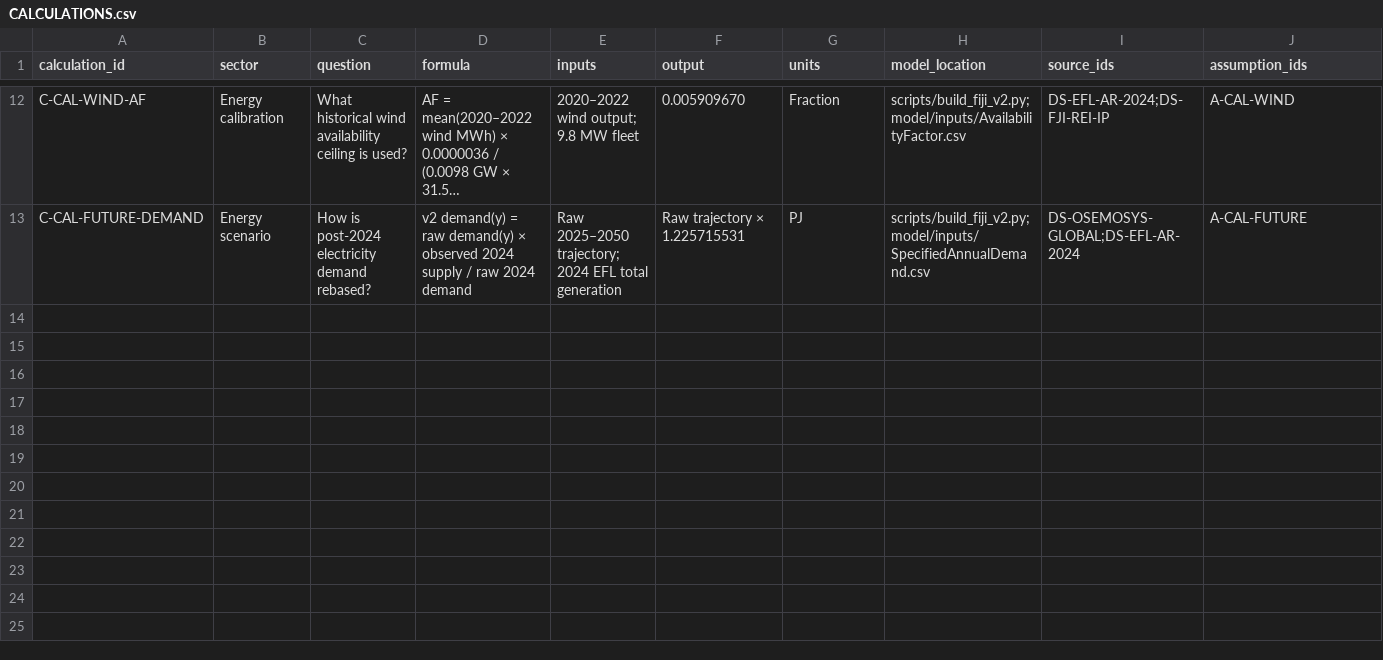
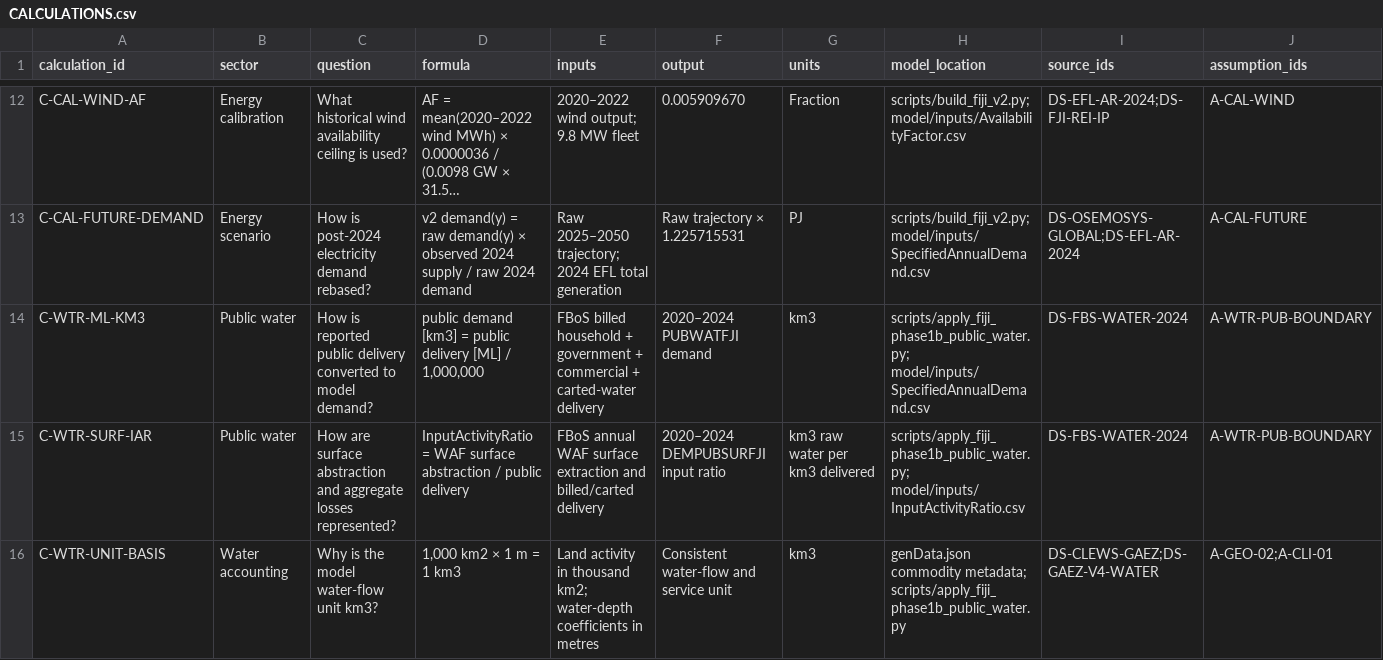
Before and after one commit to EAPD-DRB/CLEWs-FJI, a CSV file: Fiji_v2_CLEWs_calibration/data_sources/CALCULATIONS.csv, drawn as a sheet; only a part is shown, gaps mark what is left out; long unchanged cells end in …; rows hold the shown columns only; the diff names each change by its address in the sheet, - before the commit and + after, or states it on an @@ line.

```diff
--- a/Fiji_v2_CLEWs_calibration/data_sources/CALCULATIONS.csv
+++ b/Fiji_v2_CLEWs_calibration/data_sources/CALCULATIONS.csv
+row 14: C-WTR-ML-KM3 | Public water | How is reported public delivery converted to model demand? | public demand [km3] = public delivery [ML] / 1,000,000 | FBoS billed household + government + commercial + carted-water delivery | 2020–2024 PUBWATFJI demand | km3 | scripts/apply_fiji_phase1b_public_water.py; model/inputs/SpecifiedAnnualDemand.csv | DS-FBS-WATER-2024 | A-WTR-PUB-BOUNDARY
+row 15: C-WTR-SURF-IAR | Public water | How are surface abstraction and aggregate losses represented? | InputActivityRatio = WAF surface abstraction / public delivery | FBoS annual WAF surface extraction and billed/carted delivery | 2020–2024 DEMPUBSURFJI input ratio | km3 raw water per km3 delivered | scripts/apply_fiji_phase1b_public_water.py; model/inputs/InputActivityRatio.csv | DS-FBS-WATER-2024 | A-WTR-PUB-BOUNDARY
+row 16: C-WTR-UNIT-BASIS | Water accounting | Why is the model water-flow unit km3? | 1,000 km2 × 1 m = 1 km3 | Land activity in thousand km2; water-depth coefficients in metres | Consistent water-flow and service unit | km3 | genData.json commodity metadata; scripts/apply_fiji_phase1b_public_water.py | DS-CLEWS-GAEZ;DS-GAEZ-V4-WATER | A-GEO-02;A-CLI-01
```
Also changed, not shown: Fiji_v2_CLEWs_calibration/data_sources/ASSUMPTIONS.csv, Fiji_v2_CLEWs_calibration/data_sources/MODEL_DATA_MAP.csv, 44 other files.
